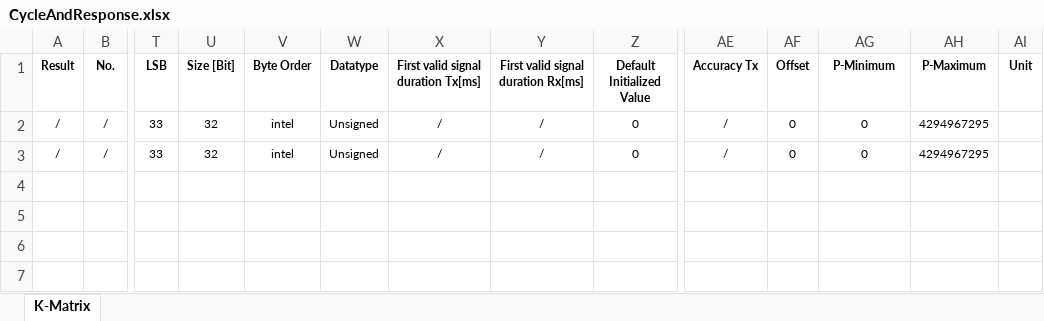
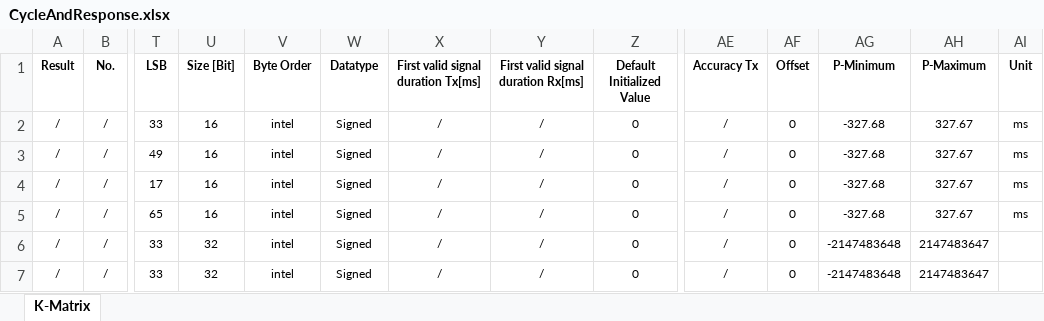
Before and after one commit to 0xWave-Flow/canmatrix, an Excel workbook: CAN/CycleAndResponse.xlsx, sheet K-Matrix, drawn as a sheet; only a part is shown, gaps mark what is left out; values as stored, in another font and other column widths than the file's, no borders; addresses are those after the commit; rows hold the shown columns only; the diff names each change by its address in the sheet, - before the commit and + after, or states it on an @@ line.

Commit message:
[ FIX SIGNED TYPE CONVERT ERROR , LEN = 32 + SIGNED NOT 100% = IEEE FLOAT ]

```diff
--- a/CAN/CycleAndResponse.xlsx (sheet K-Matrix)
+++ b/CAN/CycleAndResponse.xlsx (sheet K-Matrix)
+row 2: / | / | 33 | 16 | intel | Signed | / | / | 0 | / | 0 | -327.68 | 327.67 | ms
+row 3: / | / | 49 | 16 | intel | Signed | / | / | 0 | / | 0 | -327.68 | 327.67 | ms
+row 4: / | / | 17 | 16 | intel | Signed | / | / | 0 | / | 0 | -327.68 | 327.67 | ms
+row 5: / | / | 65 | 16 | intel | Signed | / | / | 0 | / | 0 | -327.68 | 327.67 | ms
-W6:W7 (Datatype): Unsigned
+W6:W7 (Datatype): Signed
-AG6:AG7 (P-Minimum): 0
+AG6:AG7 (P-Minimum): -2147483648
-AH6:AH7 (P-Maximum): 4294967295
+AH6:AH7 (P-Maximum): 2147483647
```
Also changed, not shown: 4 other files.
